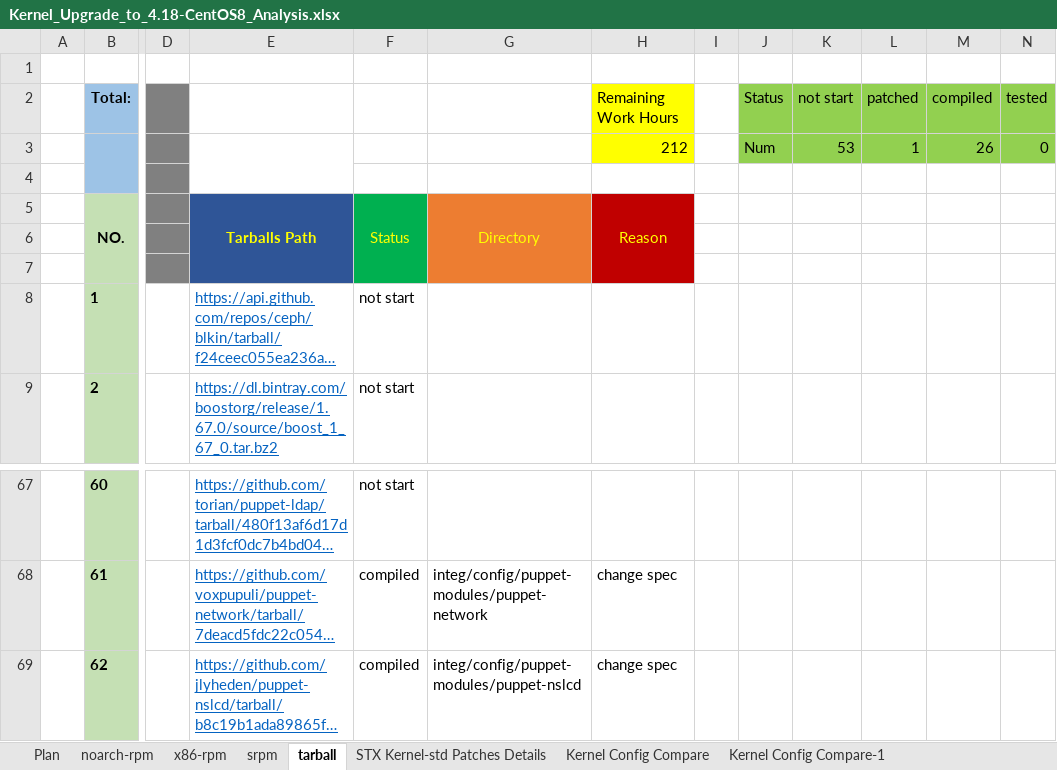
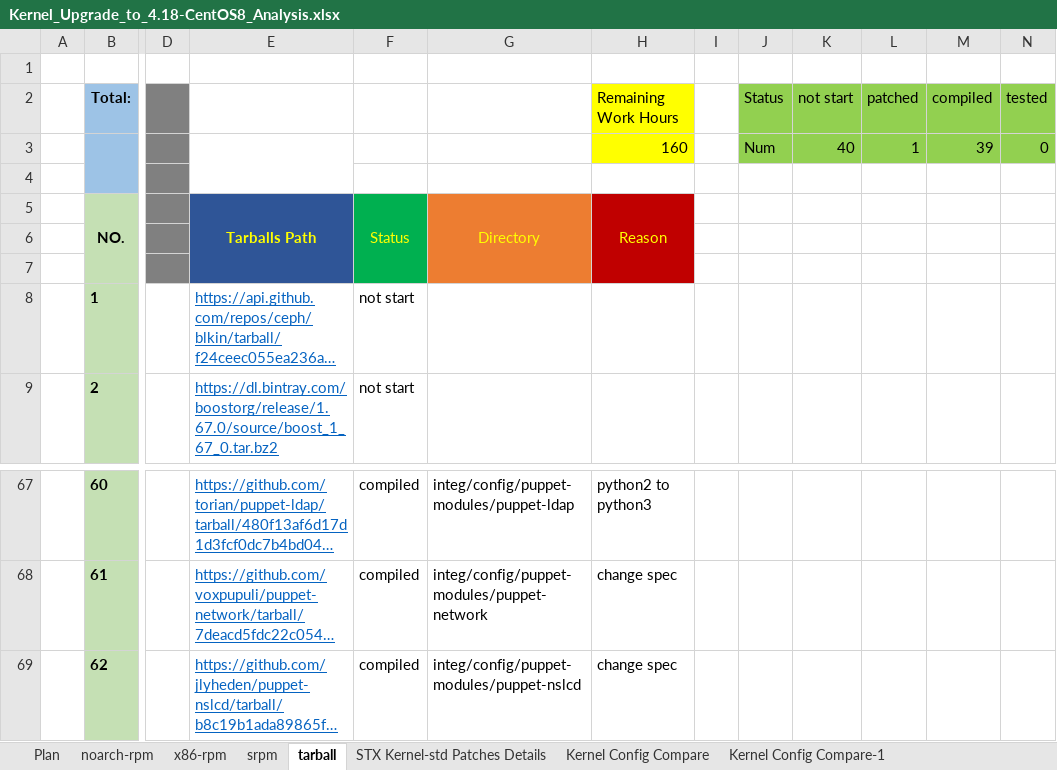
Before and after one commit to StarlingX-Neusoft/Centos8, an Excel workbook: Kernel_Upgrade_to_4.18-CentOS8_Analysis.xlsx, sheet tarball, drawn as a sheet; only a part is shown, gaps mark what is left out; long unchanged cells end in …; values as stored, in another font and other column widths than the file's, no borders; conditional formats not drawn; the diff covers the shown part only; the diff names each change by its address in the sheet, - before the commit and + after, or states it on an @@ line.

Commit message:
update tarball of puppet and openstack status

```diff
--- a/Kernel_Upgrade_to_4.18-CentOS8_Analysis.xlsx (sheet tarball)
+++ b/Kernel_Upgrade_to_4.18-CentOS8_Analysis.xlsx (sheet tarball)
-H3 (Remaining Work Hours): 212
+H3 (Remaining Work Hours): 160
-K3 (not start): 53
+K3 (not start): 40
-M3 (compiled): 26
+M3 (compiled): 39
-F67: not start
+F67: compiled
-G67: (empty)
+G67: integ/config/puppet-modules/puppet-ldap
-H67 (Remaining Work Hours): (empty)
+H67 (Remaining Work Hours): python2 to python3
```
Also changed, not shown: 48 edited cells elsewhere in this sheet, sheet Plan.
